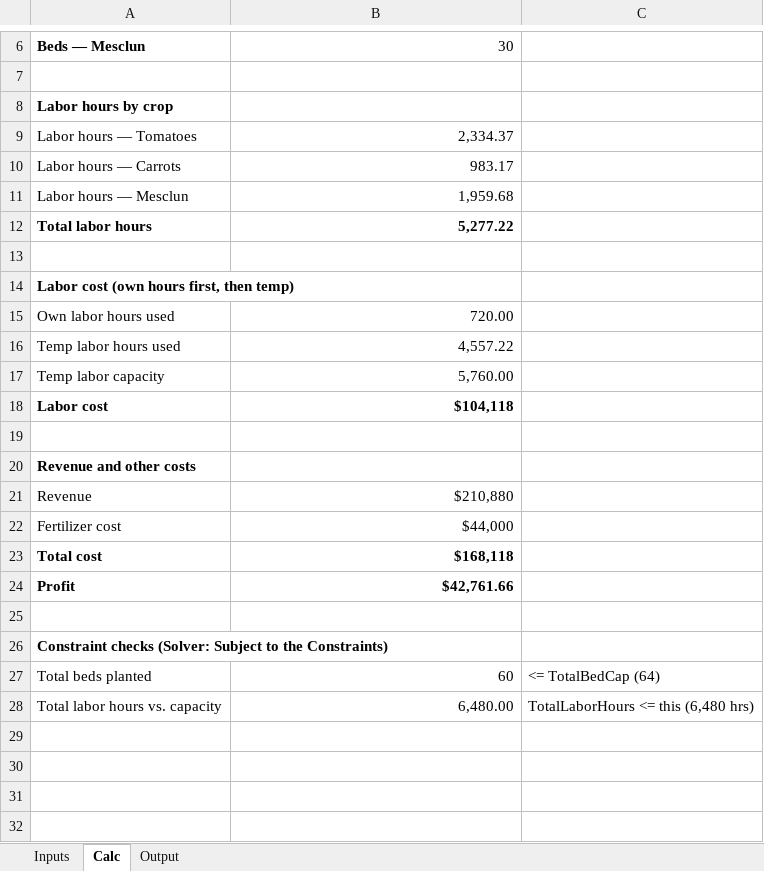
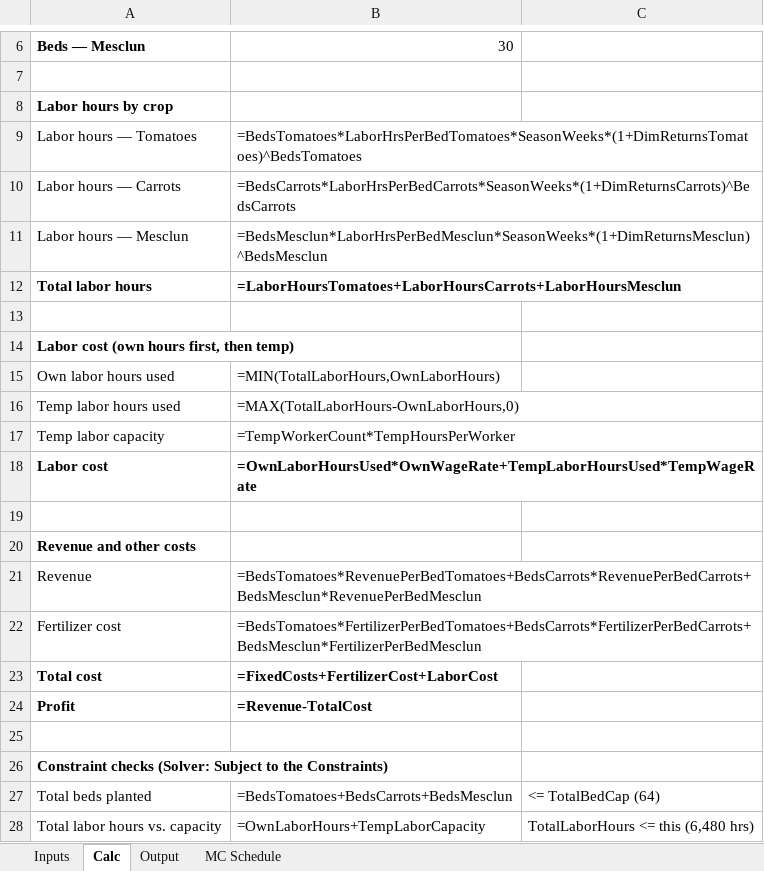
Before and after one commit to ryanmoor/ryan-moore, an Excel workbook: capabilities/marginal-analysis/model.xlsx, sheet Calc, drawn as a sheet; only a part is shown, gaps mark what is left out; values as stored, in another font and other column widths than the file's, no borders; formulas without a stored value are shown as written; the diff names each change by its address in the sheet, - before the commit and + after, or states it on an @@ line.

```diff
--- a/capabilities/marginal-analysis/model.xlsx (sheet Calc)
+++ b/capabilities/marginal-analysis/model.xlsx (sheet Calc)
+sheet tab: MC Schedule
-B9: 2,334.37
+B9: =BedsTomatoes*LaborHrsPerBedTomatoes*SeasonWeeks*(1+DimReturnsTomatoes)^BedsTomatoes
-B10: 983.17
+B10: =BedsCarrots*LaborHrsPerBedCarrots*SeasonWeeks*(1+DimReturnsCarrots)^BedsCarrots
-B11: 1,959.68
+B11: =BedsMesclun*LaborHrsPerBedMesclun*SeasonWeeks*(1+DimReturnsMesclun)^BedsMesclun
-B12: 5,277.22
+B12: =LaborHoursTomatoes+LaborHoursCarrots+LaborHoursMesclun
-B15: 720.00
+B15: =MIN(TotalLaborHours,OwnLaborHours)
-B16: 4,557.22
+B16: =MAX(TotalLaborHours-OwnLaborHours,0)
-B17: 5,760.00
+B17: =TempWorkerCount*TempHoursPerWorker
-B18: $104,118
+B18: =OwnLaborHoursUsed*OwnWageRate+TempLaborHoursUsed*TempWageRate
-B21: $210,880
+B21: =BedsTomatoes*RevenuePerBedTomatoes+BedsCarrots*RevenuePerBedCarrots+BedsMesclun*RevenuePerBedMesclun
-B22: $44,000
+B22: =BedsTomatoes*FertilizerPerBedTomatoes+BedsCarrots*FertilizerPerBedCarrots+BedsMesclun*FertilizerPerBedMesclun
-B23: $168,118
+B23: =FixedCosts+FertilizerCost+LaborCost
-B24: $42,761.66
+B24: =Revenue-TotalCost
-B27: 60
+B27: =BedsTomatoes+BedsCarrots+BedsMesclun
-B28: 6,480.00
+B28: =OwnLaborHours+TempLaborCapacity
```
Also changed, not shown: sheet Output, sheet Inputs, charts or pictures, 2 other files.
